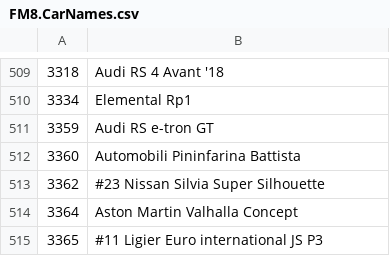
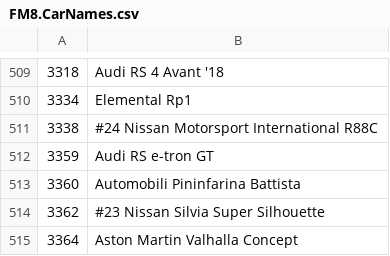
Before and after one commit to Forzurda/ForzaMotorsport2023CarIDs, a CSV file: FM8.CarNames.csv, drawn as a sheet; only a part is shown, gaps mark what is left out; the shorter side is filled out with more unchanged rows.

Commit message:
Update FM8.CarNames.csv
ADD 3338	#24 Nissan Motorsport International R88C

```diff
--- a/FM8.CarNames.csv
+++ b/FM8.CarNames.csv
@@ -510,2 +510,3 @@
 3334	Elemental Rp1
+3338	#24 Nissan Motorsport International R88C
 3359	Audi RS e-tron GT
```
